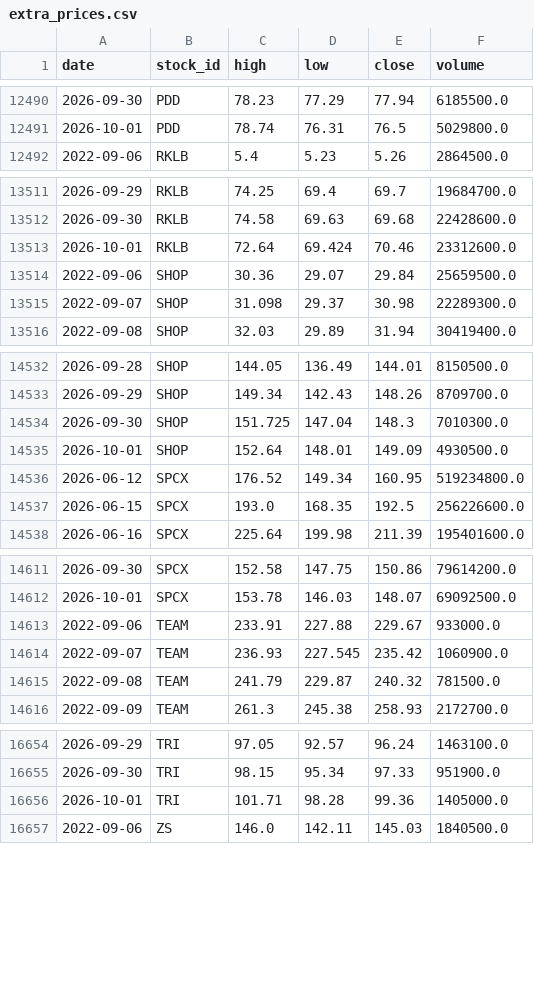
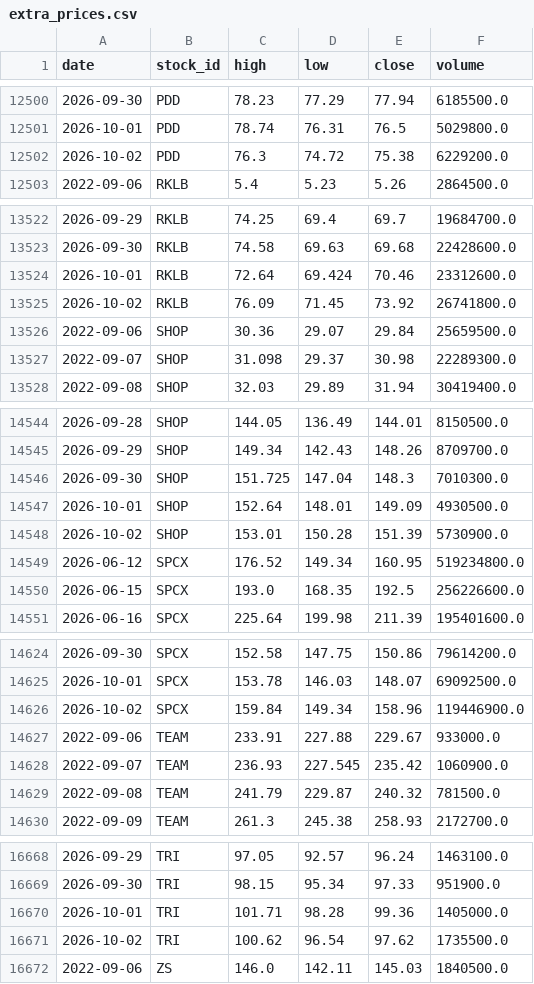
Before and after one commit to LiSh-chen/ForClaude, a CSV file: stock-derby/data/extra_prices.csv, drawn as a sheet; only a part is shown, gaps mark what is left out; the diff covers the shown part only.

```diff
--- a/stock-derby/data/extra_prices.csv
+++ b/stock-derby/data/extra_prices.csv
@@ -12491,2 +12501,3 @@ date,stock_id,high,low,close,volume
 2026-10-01,PDD,78.74,76.31,76.5,5029800.0
+2026-10-02,PDD,76.3,74.72,75.38,6229200.0
 2022-09-06,RKLB,5.4,5.23,5.26,2864500.0
@@ -13513,2 +13524,3 @@ date,stock_id,high,low,close,volume
 2026-10-01,RKLB,72.64,69.424,70.46,23312600.0
+2026-10-02,RKLB,76.09,71.45,73.92,26741800.0
 2022-09-06,SHOP,30.36,29.07,29.84,25659500.0
@@ -14535,2 +14547,3 @@ date,stock_id,high,low,close,volume
 2026-10-01,SHOP,152.64,148.01,149.09,4930500.0
+2026-10-02,SHOP,153.01,150.28,151.39,5730900.0
 2026-06-12,SPCX,176.52,149.34,160.95,519234800.0
@@ -14612,2 +14625,3 @@ date,stock_id,high,low,close,volume
 2026-10-01,SPCX,153.78,146.03,148.07,69092500.0
+2026-10-02,SPCX,159.84,149.34,158.96,119446900.0
 2022-09-06,TEAM,233.91,227.88,229.67,933000.0
@@ -16656,2 +16670,3 @@ date,stock_id,high,low,close,volume
 2026-10-01,TRI,101.71,98.28,99.36,1405000.0
+2026-10-02,TRI,100.62,96.54,97.62,1735500.0
 2022-09-06,ZS,146.0,142.11,145.03,1840500.0
```
Also changed, not shown: 10 added rows elsewhere in this file, 2 other files.
